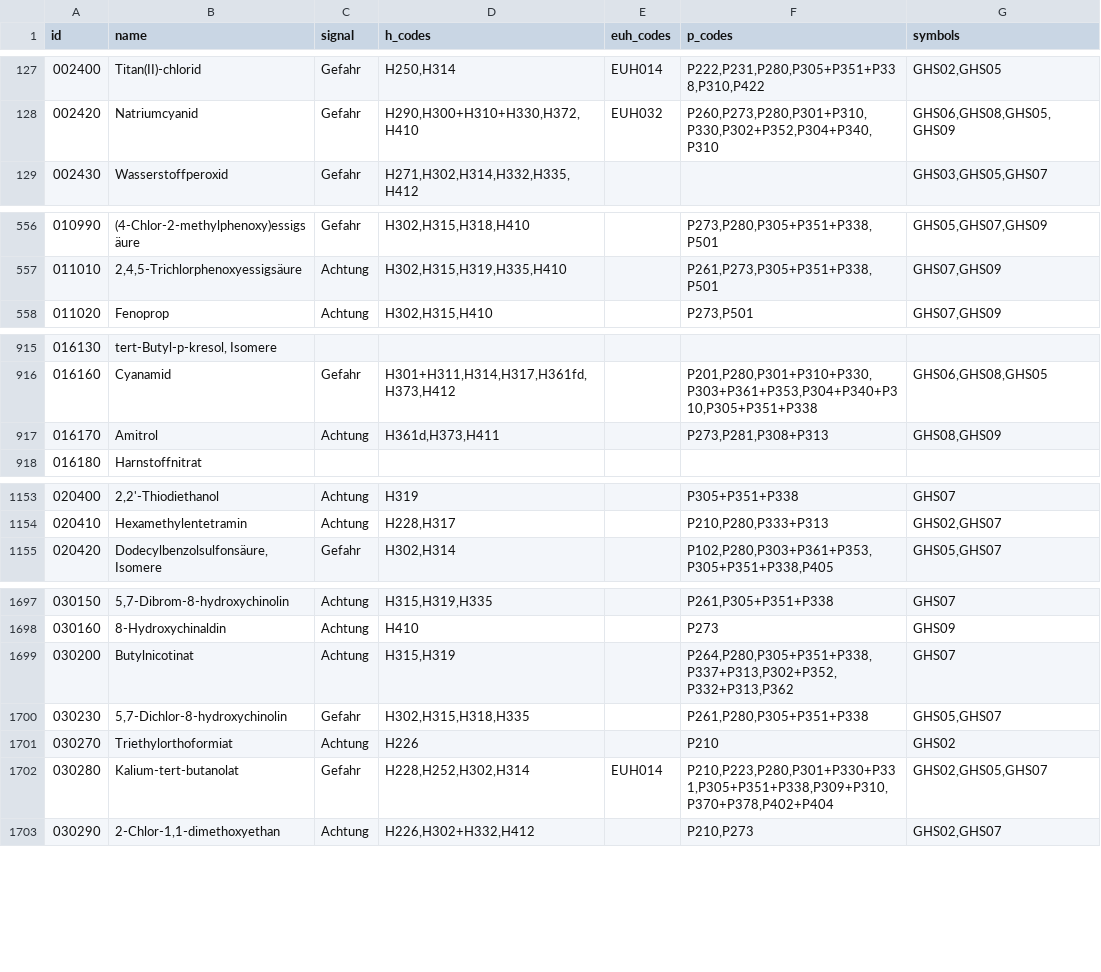
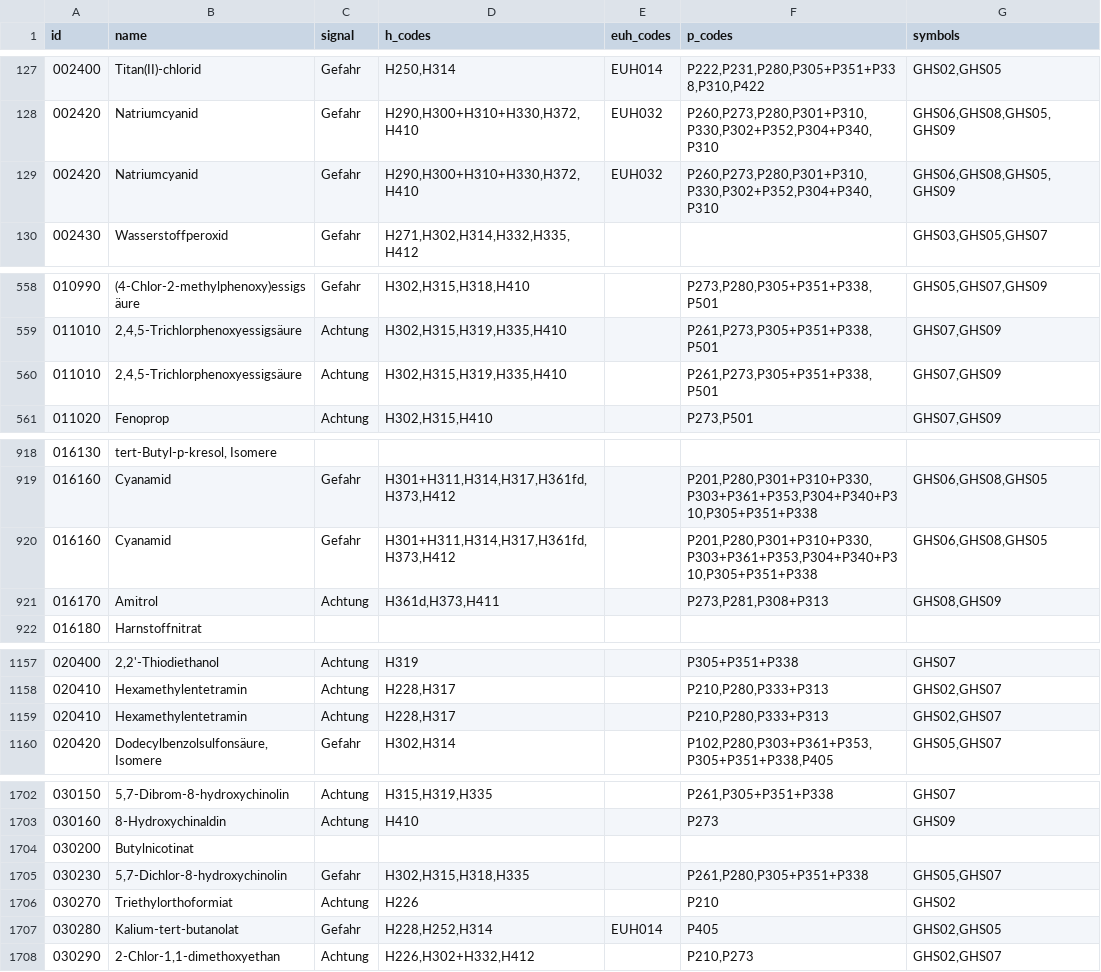
Before and after one commit to 1-Byte/GESTIS, a CSV file: gestis.csv, drawn as a sheet; only a part is shown, gaps mark what is left out; the diff covers the shown part only.

Commit message:
Export 2016-10-08

```diff
--- a/gestis.csv
+++ b/gestis.csv
@@ -128,2 +128,3 @@ id,name,signal,h_codes,euh_codes,p_codes,symbols
 002420,Natriumcyanid,Gefahr,"H290,H300+H310+H330,H372,H410",EUH032,"P260,P273,P280,P301+P310,P330,P302+P352,P304+P340,P310","GHS06,GHS08,GHS05,GHS09"
+002420,Natriumcyanid,Gefahr,"H290,H300+H310+H330,H372,H410",EUH032,"P260,P273,P280,P301+P310,P330,P302+P352,P304+P340,P310","GHS06,GHS08,GHS05,GHS09"
 002430,Wasserstoffperoxid,Gefahr,"H271,H302,H314,H332,H335,H412",,,"GHS03,GHS05,GHS07"
@@ -557,2 +559,3 @@ id,name,signal,h_codes,euh_codes,p_codes,symbols
 011010,"2,4,5-Trichlorphenoxyessigsäure",Achtung,"H302,H315,H319,H335,H410",,"P261,P273,P305+P351+P338,P501","GHS07,GHS09"
+011010,"2,4,5-Trichlorphenoxyessigsäure",Achtung,"H302,H315,H319,H335,H410",,"P261,P273,P305+P351+P338,P501","GHS07,GHS09"
 011020,Fenoprop,Achtung,"H302,H315,H410",,"P273,P501","GHS07,GHS09"
@@ -916,2 +919,3 @@ id,name,signal,h_codes,euh_codes,p_codes,symbols
 016160,Cyanamid,Gefahr,"H301+H311,H314,H317,H361fd,H373,H412",,"P201,P280,P301+P310+P330,P303+P361+P353,P304+P340+P310,P305+P351+P338","GHS06,GHS08,GHS05"
+016160,Cyanamid,Gefahr,"H301+H311,H314,H317,H361fd,H373,H412",,"P201,P280,P301+P310+P330,P303+P361+P353,P304+P340+P310,P305+P351+P338","GHS06,GHS08,GHS05"
 016170,Amitrol,Achtung,"H361d,H373,H411",,"P273,P281,P308+P313","GHS08,GHS09"
@@ -1154,2 +1158,3 @@ id,name,signal,h_codes,euh_codes,p_codes,symbols
 020410,Hexamethylentetramin,Achtung,"H228,H317",,"P210,P280,P333+P313","GHS02,GHS07"
+020410,Hexamethylentetramin,Achtung,"H228,H317",,"P210,P280,P333+P313","GHS02,GHS07"
 020420,"Dodecylbenzolsulfonsäure, Isomere",Gefahr,"H302,H314",,"P102,P280,P303+P361+P353,P305+P351+P338,P405","GHS05,GHS07"
@@ -1698,6 +1703,6 @@ id,name,signal,h_codes,euh_codes,p_codes,symbols
 030160,8-Hydroxychinaldin,Achtung,H410,,P273,GHS09
-030200,Butylnicotinat,Achtung,"H315,H319",,"P264,P280,P305+P351+P338,P337+P313,P302+P352,P332+P313,P362",GHS07
+030200,Butylnicotinat,,,,,
 030230,"5,7-Dichlor-8-hydroxychinolin",Gefahr,"H302,H315,H318,H335",,"P261,P280,P305+P351+P338","GHS05,GHS07"
 030270,Triethylorthoformiat,Achtung,H226,,P210,GHS02
-030280,Kalium-tert-butanolat,Gefahr,"H228,H252,H302,H314",EUH014,"P210,P223,P280,P301+P330+P331,P305+P351+P338,P309+P310,P370+P378,P402+P404","GHS02,GHS05,GHS07"
+030280,Kalium-tert-butanolat,Gefahr,"H228,H252,H314",EUH014,P405,"GHS02,GHS05"
 030290,"2-Chlor-1,1-dimethoxyethan",Achtung,"H226,H302+H332,H412",,"P210,P273","GHS02,GHS07"
```
Also changed, not shown: 6 added rows and 135 edited cells elsewhere in this file.
